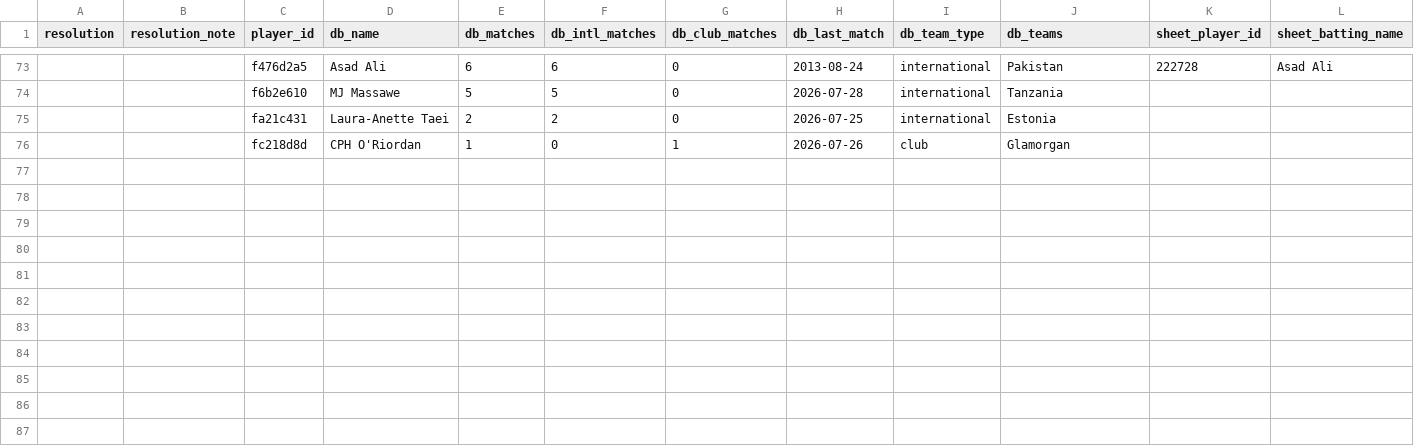
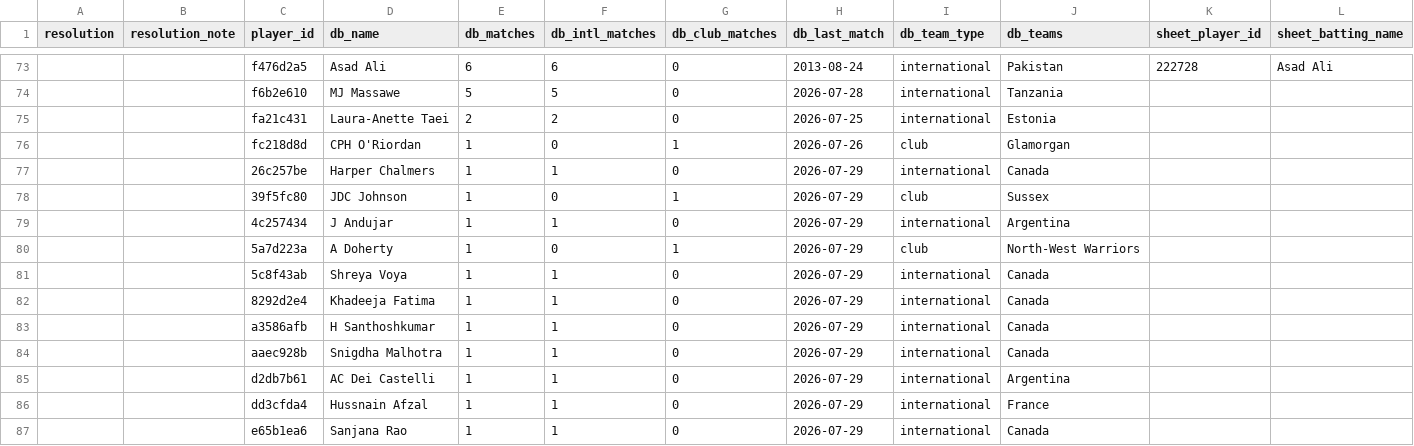
Before and after one commit to tarutr/cricket-dashboard, a CSV file: review/new_players_for_review.csv, drawn as a sheet; only a part is shown, gaps mark what is left out; rows hold the shown columns only; the diff names each change by its address in the sheet, - before the commit and + after, or states it on an @@ line.

```diff
--- a/review/new_players_for_review.csv
+++ b/review/new_players_for_review.csv
+row 77:  |  | 26c257be | Harper Chalmers | 1 | 1 | 0 | 2026-07-29 | international | Canada
+row 78:  |  | 39f5fc80 | JDC Johnson | 1 | 0 | 1 | 2026-07-29 | club | Sussex
+row 79:  |  | 4c257434 | J Andujar | 1 | 1 | 0 | 2026-07-29 | international | Argentina
+row 80:  |  | 5a7d223a | A Doherty | 1 | 0 | 1 | 2026-07-29 | club | North-West Warriors
+row 81:  |  | 5c8f43ab | Shreya Voya | 1 | 1 | 0 | 2026-07-29 | international | Canada
+row 82:  |  | 8292d2e4 | Khadeeja Fatima | 1 | 1 | 0 | 2026-07-29 | international | Canada
+row 83:  |  | a3586afb | H Santhoshkumar | 1 | 1 | 0 | 2026-07-29 | international | Canada
+row 84:  |  | aaec928b | Snigdha Malhotra | 1 | 1 | 0 | 2026-07-29 | international | Canada
+row 85:  |  | d2db7b61 | AC Dei Castelli | 1 | 1 | 0 | 2026-07-29 | international | Argentina
+row 86:  |  | dd3cfda4 | Hussnain Afzal | 1 | 1 | 0 | 2026-07-29 | international | France
+row 87:  |  | e65b1ea6 | Sanjana Rao | 1 | 1 | 0 | 2026-07-29 | international | Canada
```
